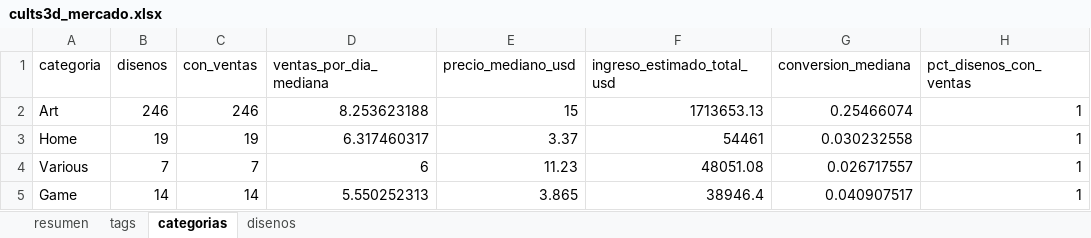
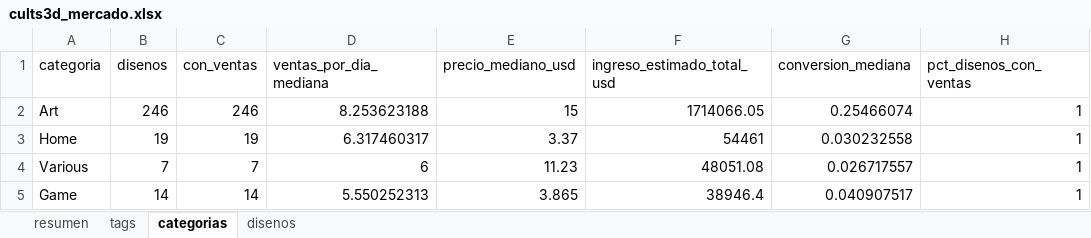
Before and after one commit to Dazvohg/cults3d-agent, an Excel workbook: reportes/cults3d_mercado.xlsx, sheet categorias, drawn as a sheet; values as stored, in another font and other column widths than the file's, no borders; the diff names each change by its address in the sheet, - before the commit and + after, or states it on an @@ line.

```diff
--- a/reportes/cults3d_mercado.xlsx (sheet categorias)
+++ b/reportes/cults3d_mercado.xlsx (sheet categorias)
-F2 (ingreso_estimado_total_usd): 1713653.13
+F2 (ingreso_estimado_total_usd): 1714066.05
```
Also changed, not shown: sheet disenos, sheet tags, sheet resumen, reportes/ventas_propias.xlsx, 5 other files.
